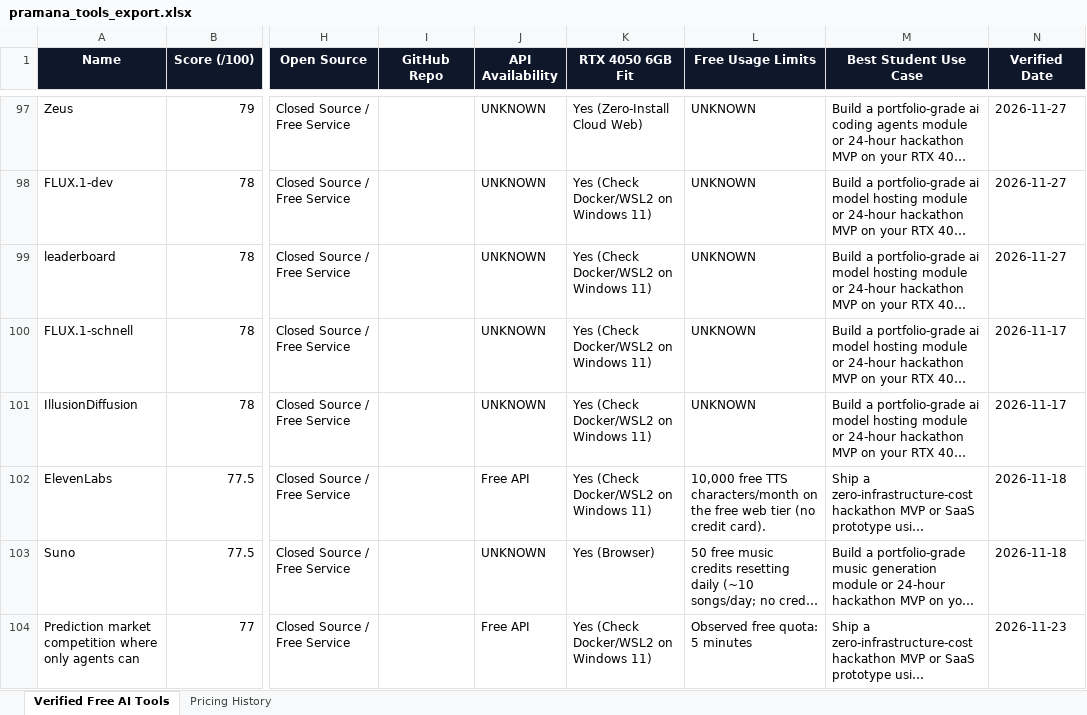
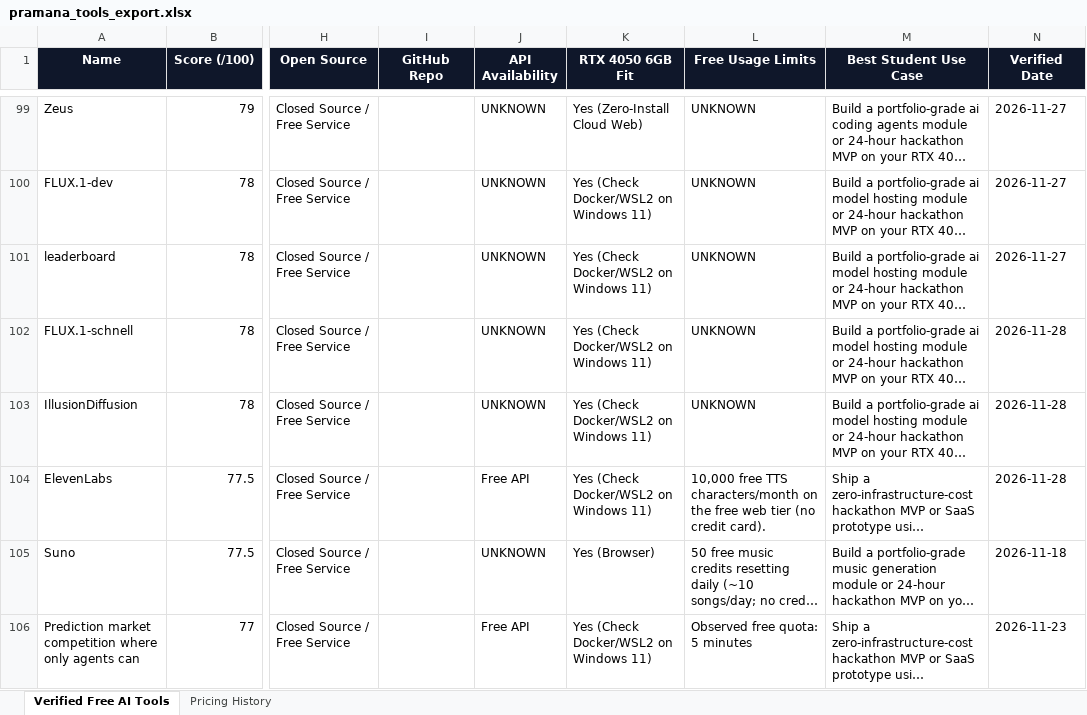
Before and after one commit to adityanimbalkar9699-max/pramana-ai-radar, an Excel workbook: docs/reports/pramana_tools_export.xlsx, sheet Verified Free AI Tools, drawn as a sheet; only a part is shown, gaps mark what is left out; long unchanged cells end in …; values as stored, in another font and other column widths than the file's, no borders; addresses are those after the commit; the diff covers the shown part only; the diff names each change by its address in the sheet, - before the commit and + after, or states it on an @@ line.

```diff
--- a/docs/reports/pramana_tools_export.xlsx (sheet Verified Free AI Tools)
+++ b/docs/reports/pramana_tools_export.xlsx (sheet Verified Free AI Tools)
-N102:N103 (Verified Date): 2026-11-17
+N102:N103 (Verified Date): 2026-11-28
-N104 (Verified Date): 2026-11-18
+N104 (Verified Date): 2026-11-28
```
Also changed, not shown: 3 added rows and 2 edited cells elsewhere in this sheet, sheet Pricing History, data/weekly_reports/pramana_tools_export.xlsx, 6 other files.
